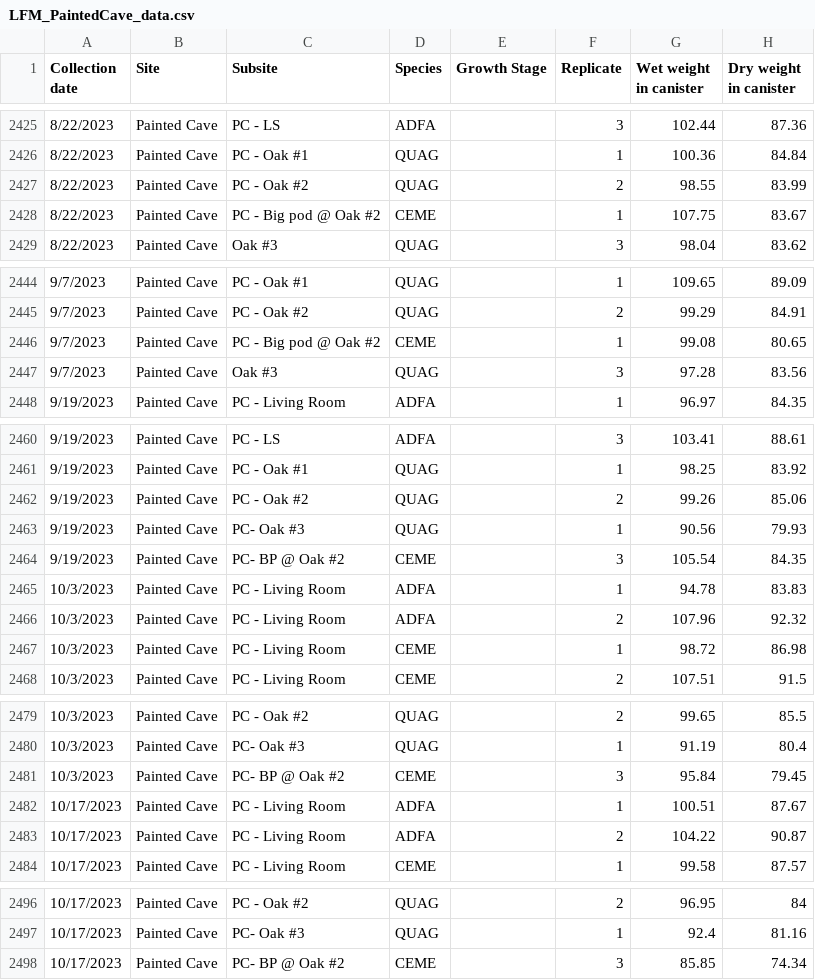
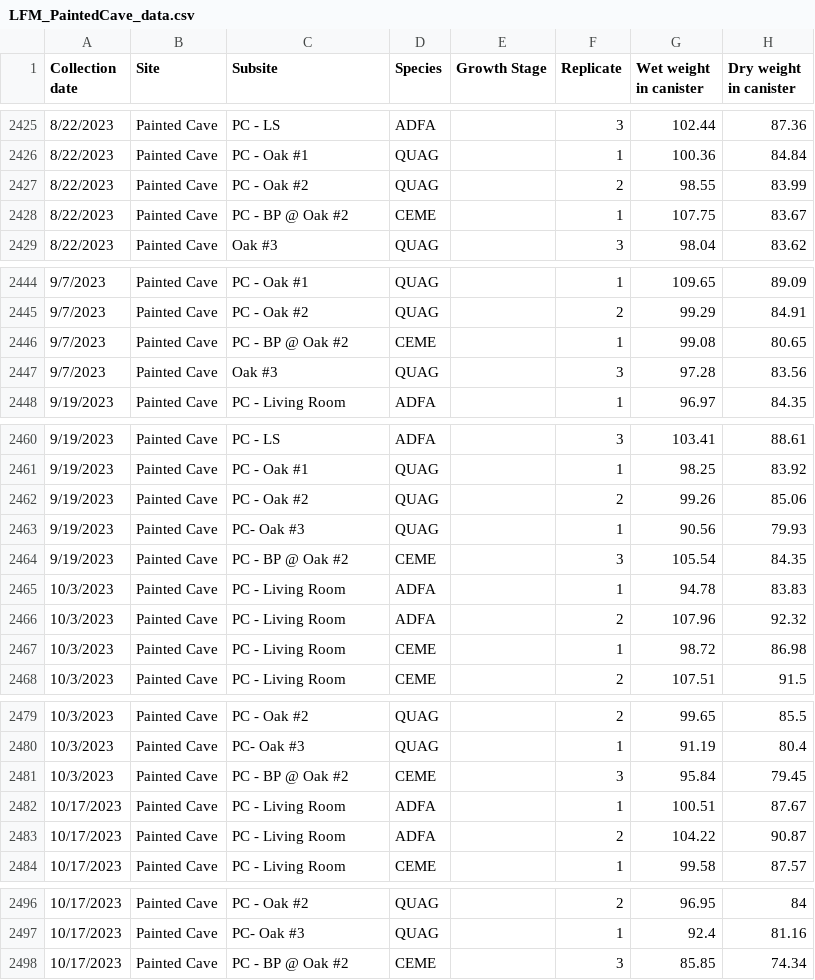
Before and after one commit to carolineshep/SBBG_LiveFuelMoisture, a CSV file: LFM_PaintedCave_data.csv, drawn as a sheet; only a part is shown, gaps mark what is left out; the diff names each change by its address in the sheet, - before the commit and + after, or states it on an @@ line.

```diff
--- a/LFM_PaintedCave_data.csv
+++ b/LFM_PaintedCave_data.csv
-C2428 (Subsite): PC - Big pod @ Oak #2
+C2428 (Subsite): PC - BP @ Oak #2
-C2446 (Subsite): PC - Big pod @ Oak #2
+C2446 (Subsite): PC - BP @ Oak #2
-C2464 (Subsite): PC- BP @ Oak #2
+C2464 (Subsite): PC - BP @ Oak #2
-C2481 (Subsite): PC- BP @ Oak #2
+C2481 (Subsite): PC - BP @ Oak #2
-C2498 (Subsite): PC- BP @ Oak #2
+C2498 (Subsite): PC - BP @ Oak #2
```
Also changed, not shown: 1 other file.
